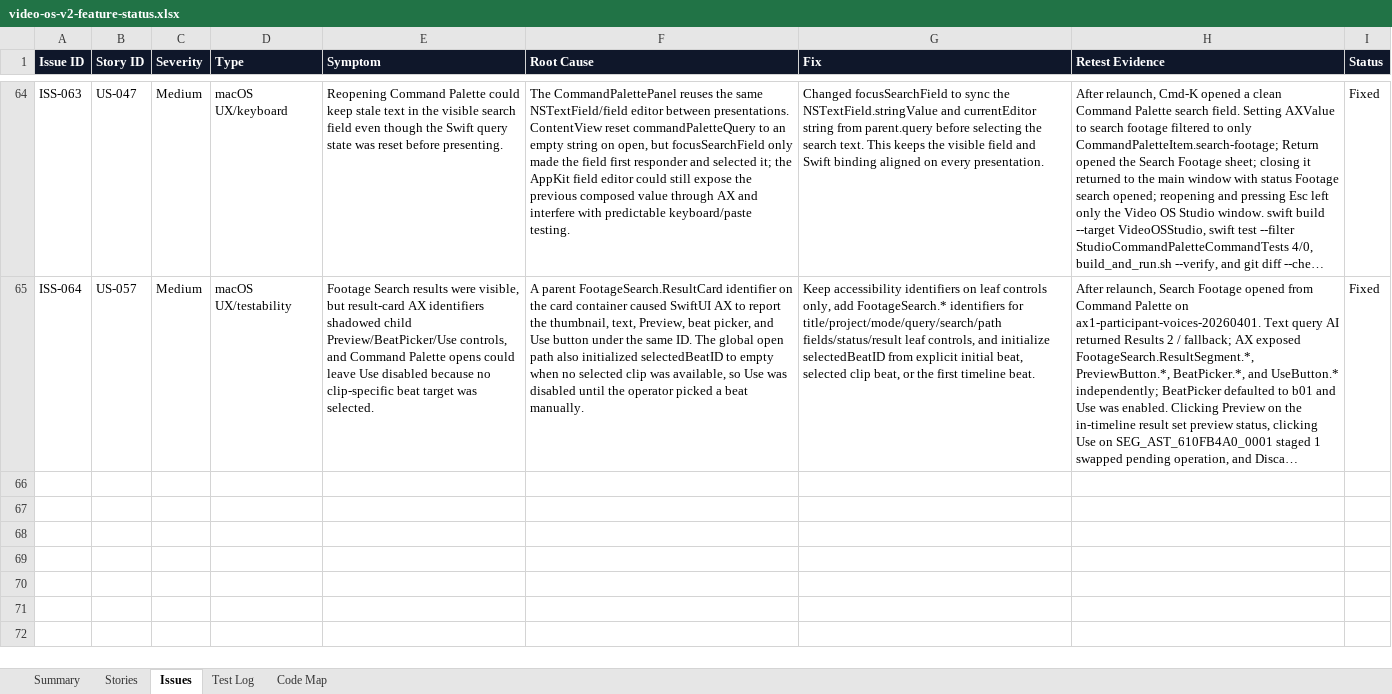
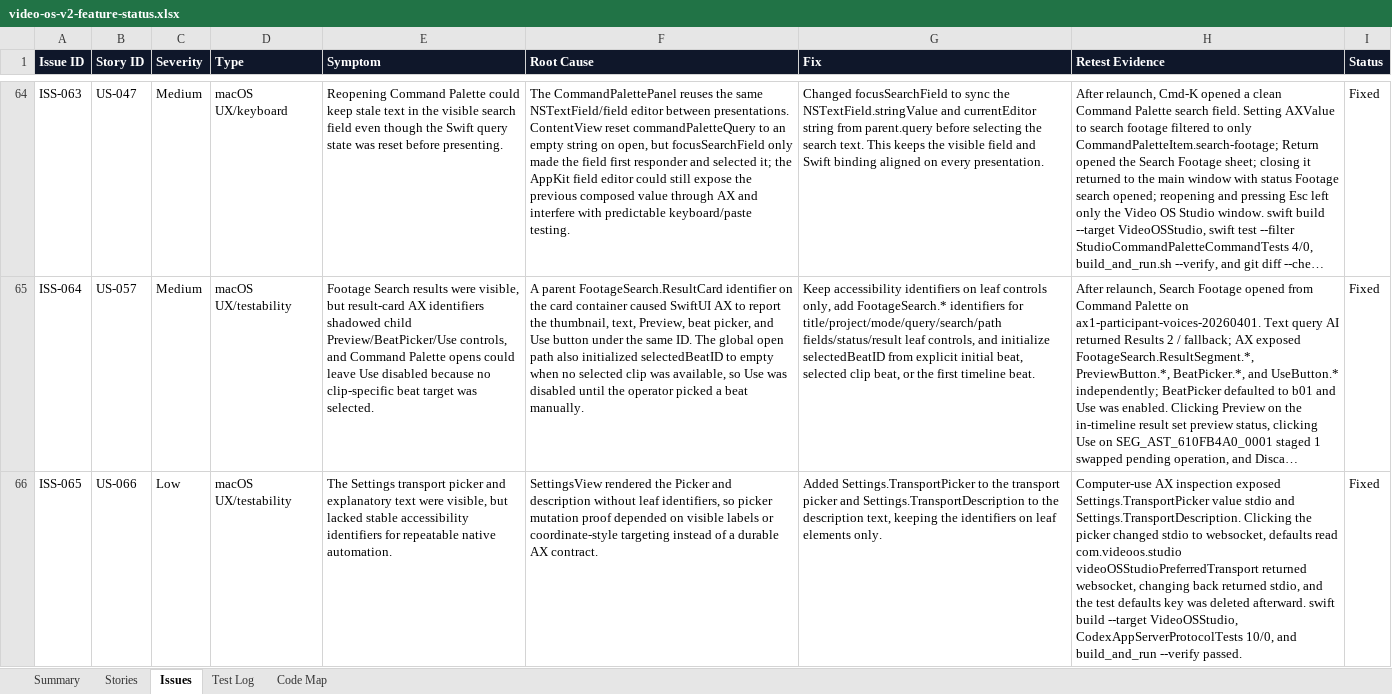
Before and after one commit to mocchalera/video-os-v2, an Excel workbook: outputs/019eee15-26e2-7cd0-b070-cb96ee4ee5ed/video-os-v2-feature-status.xlsx, sheet Issues, drawn as a sheet; only a part is shown, gaps mark what is left out; long unchanged cells end in …; values as stored, in another font and other column widths than the file's, no borders; the diff names each change by its address in the sheet, - before the commit and + after, or states it on an @@ line.

Commit message:
Verify native settings transport picker

```diff
--- a/outputs/019eee15-26e2-7cd0-b070-cb96ee4ee5ed/video-os-v2-feature-status.xlsx (sheet Issues)
+++ b/outputs/019eee15-26e2-7cd0-b070-cb96ee4ee5ed/video-os-v2-feature-status.xlsx (sheet Issues)
+row 66: ISS-065 | US-066 | Low | macOS UX/testability | The Settings transport picker and explanatory text were visible, but lacked stable accessibility identifiers for repeatable native automation. | SettingsView rendered the Picker and description without leaf identifiers, so picker mutation proof depended on visible labels or coordinate-style targeting instead of a durable AX contract. | Added Settings.TransportPicker to the transport picker and Settings.TransportDescription to the description text, keeping the identifiers on leaf elements only. | Computer-use AX inspection exposed Settings.TransportPicker value stdio and Settings.TransportDescription. Clicking the picker changed stdio to websocket, defaults read com.videoos.studio videoOSStudioPreferredTransport returned websocket, changing back returned stdio, and the test defaults key was deleted afterward. swift build --target VideoOSStudio, CodexAppServerProtocolTests 10/0, and build_and_run --verify passed. | Fixed
```
Also changed, not shown: sheet Summary, sheet Test Log, sheet Stories, sheet Code Map, 8 other files.
